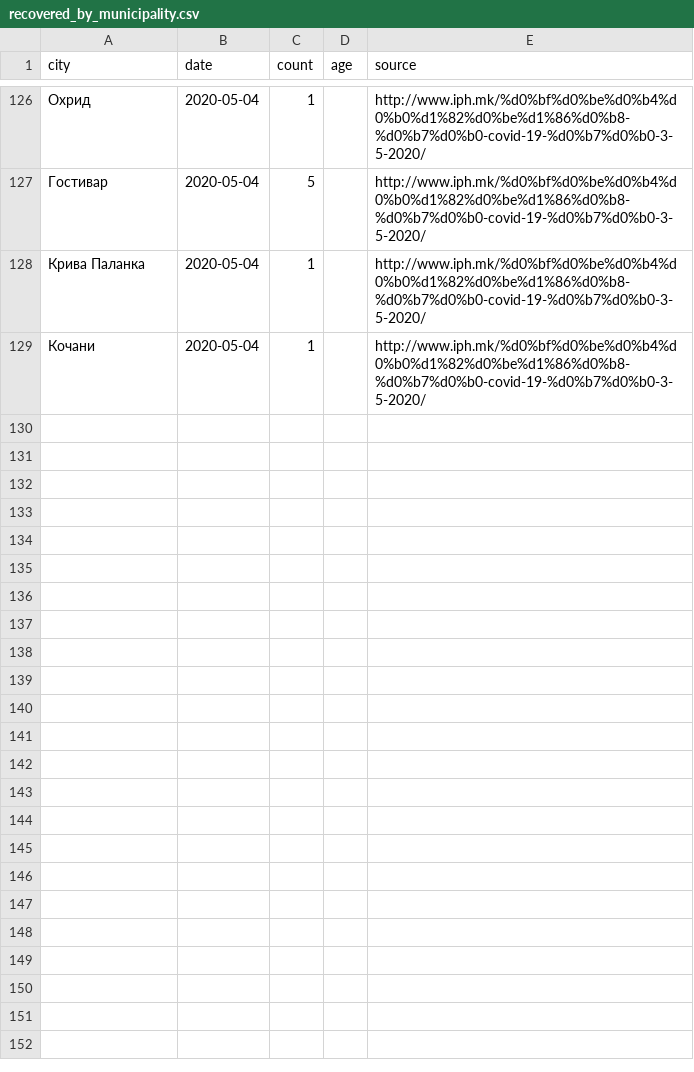
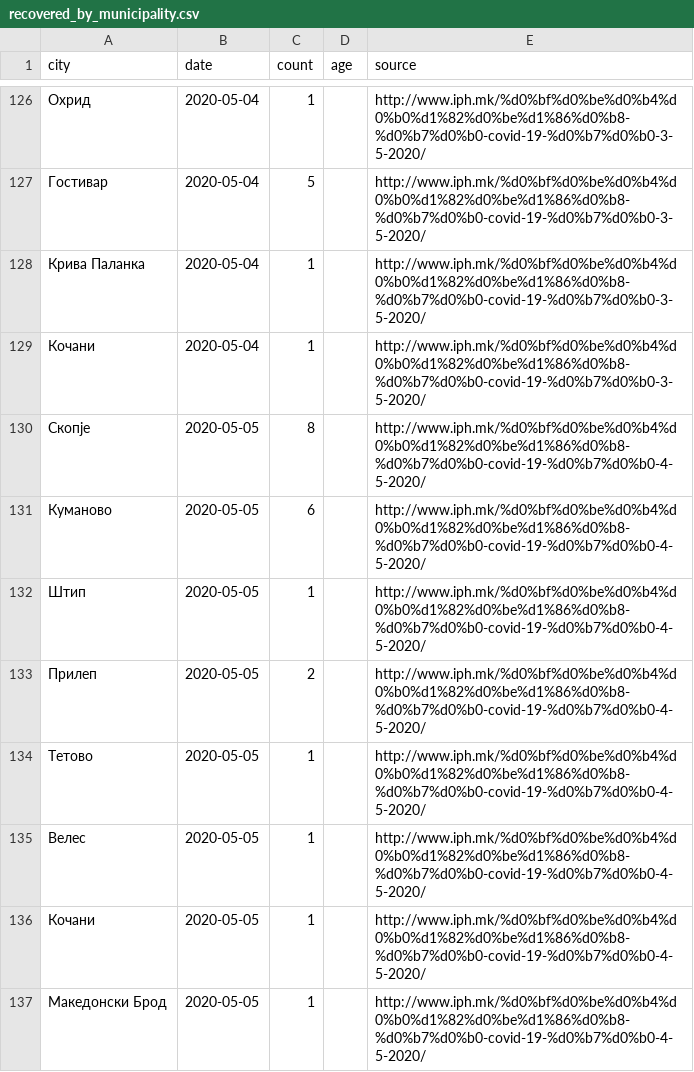
Before and after one commit to klupp/opendata, a CSV file: mk/covid19/datasets/recovered_by_municipality.csv, drawn as a sheet; only a part is shown, gaps mark what is left out; the diff names each change by its address in the sheet, - before the commit and + after, or states it on an @@ line.

Commit message:
update covid19 Wed 06 May 2020 09:49:58 AM CEST

```diff
--- a/mk/covid19/datasets/recovered_by_municipality.csv
+++ b/mk/covid19/datasets/recovered_by_municipality.csv
+row 130: Скопје | 2020-05-05 | 8 |  | http://www.iph.mk/%d0%bf%d0%be%d0%b4%d0%b0%d1%82%d0%be%d1%86%d0%b8-%d0%b7%d0%b0-covid-19-%d0%b7%d0%b0-4-5-2020/
+row 131: Куманово | 2020-05-05 | 6 |  | http://www.iph.mk/%d0%bf%d0%be%d0%b4%d0%b0%d1%82%d0%be%d1%86%d0%b8-%d0%b7%d0%b0-covid-19-%d0%b7%d0%b0-4-5-2020/
+row 132: Штип | 2020-05-05 | 1 |  | http://www.iph.mk/%d0%bf%d0%be%d0%b4%d0%b0%d1%82%d0%be%d1%86%d0%b8-%d0%b7%d0%b0-covid-19-%d0%b7%d0%b0-4-5-2020/
+row 133: Прилеп | 2020-05-05 | 2 |  | http://www.iph.mk/%d0%bf%d0%be%d0%b4%d0%b0%d1%82%d0%be%d1%86%d0%b8-%d0%b7%d0%b0-covid-19-%d0%b7%d0%b0-4-5-2020/
+row 134: Тетово | 2020-05-05 | 1 |  | http://www.iph.mk/%d0%bf%d0%be%d0%b4%d0%b0%d1%82%d0%be%d1%86%d0%b8-%d0%b7%d0%b0-covid-19-%d0%b7%d0%b0-4-5-2020/
+row 135: Велес | 2020-05-05 | 1 |  | http://www.iph.mk/%d0%bf%d0%be%d0%b4%d0%b0%d1%82%d0%be%d1%86%d0%b8-%d0%b7%d0%b0-covid-19-%d0%b7%d0%b0-4-5-2020/
+row 136: Кочани | 2020-05-05 | 1 |  | http://www.iph.mk/%d0%bf%d0%be%d0%b4%d0%b0%d1%82%d0%be%d1%86%d0%b8-%d0%b7%d0%b0-covid-19-%d0%b7%d0%b0-4-5-2020/
+row 137: Македонски Брод | 2020-05-05 | 1 |  | http://www.iph.mk/%d0%bf%d0%be%d0%b4%d0%b0%d1%82%d0%be%d1%86%d0%b8-%d0%b7%d0%b0-covid-19-%d0%b7%d0%b0-4-5-2020/
```
Also changed, not shown: mk/covid19/datasets/dead_by_municipality.csv, mk/covid19/datasets/infected_by_municipality.csv, 2 other files.
